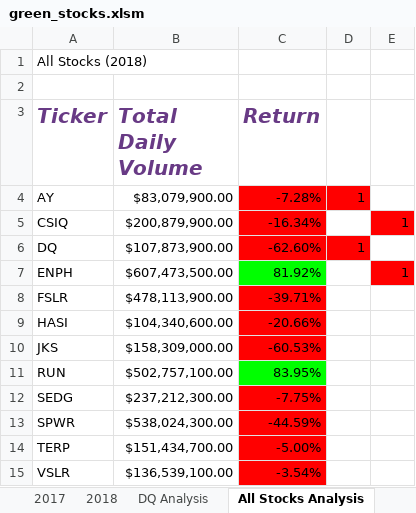
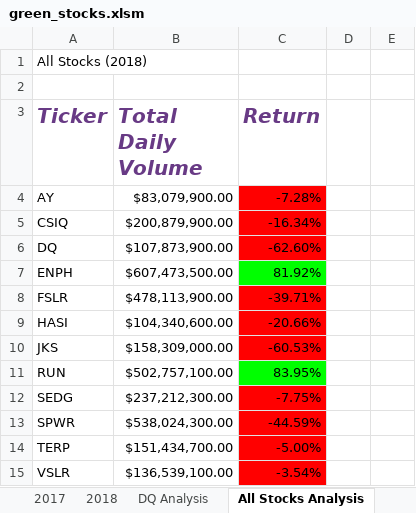
Before and after one commit to joshdaniels/stock-analysis, an Excel workbook: green_stocks.xlsm, sheet All Stocks Analysis, drawn as a sheet; values as stored, in another font and other column widths than the file's, no borders; charts and pictures not drawn; the diff names each change by its address in the sheet, - before the commit and + after, or states it on an @@ line.

```diff
--- a/green_stocks.xlsm (sheet All Stocks Analysis)
+++ b/green_stocks.xlsm (sheet All Stocks Analysis)
-D4: 1
+D4: (empty)
-D4 fill: #FF0000
+D4 fill: none
-E5: 1
+E5: (empty)
-E5 fill: #FF0000
+E5 fill: none
-D6: 1
+D6: (empty)
-D6 fill: #FF0000
+D6 fill: none
-E7: 1
+E7: (empty)
-E7 fill: #FF0000
+E7 fill: none
```
Also changed, not shown: charts or pictures.
